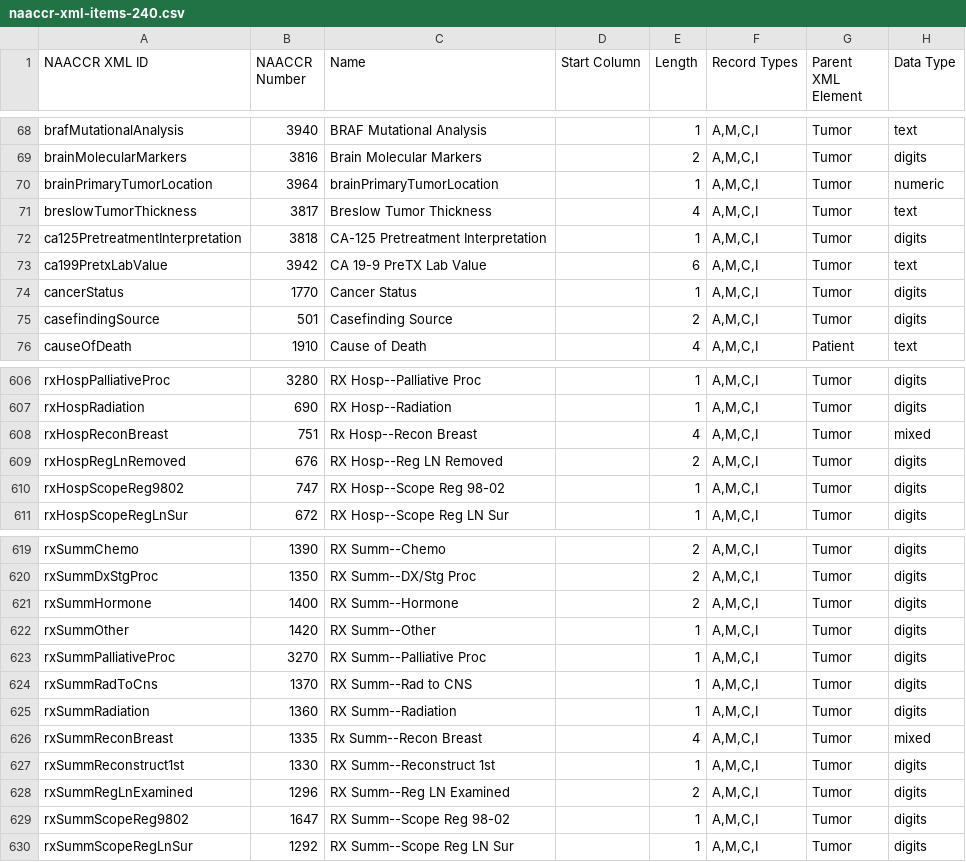
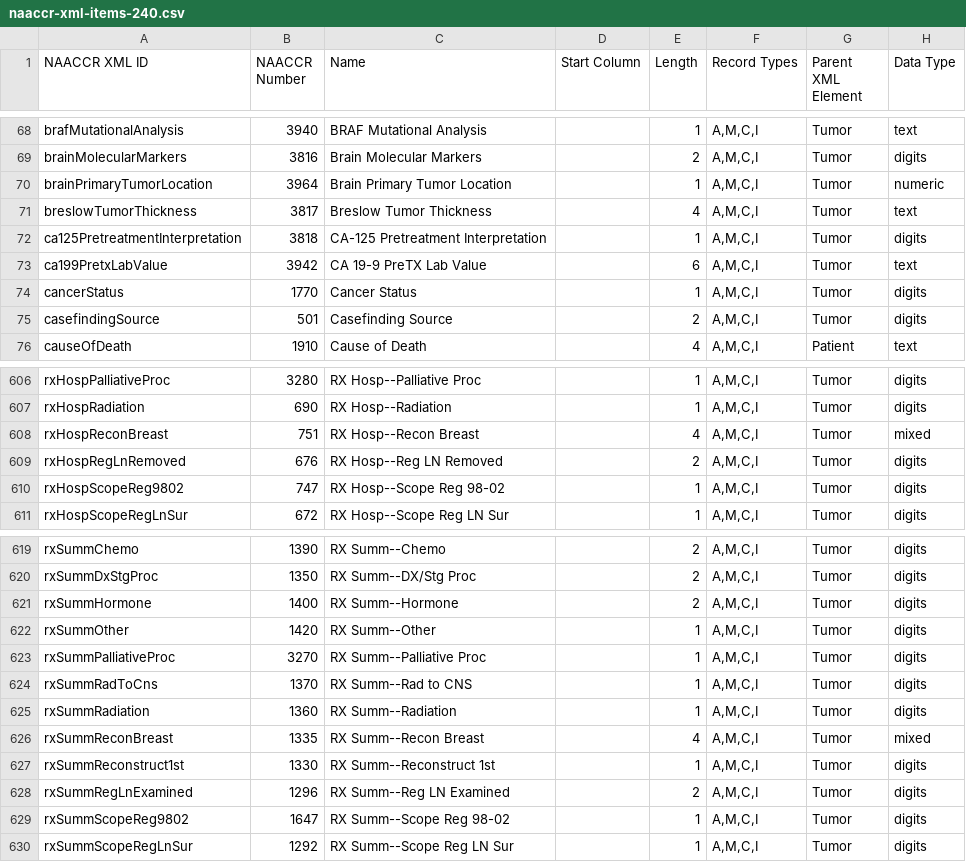
Before and after one commit to imsweb/naaccr-xml, a CSV file: docs/naaccr-xml-items-240.csv, drawn as a sheet; only a part is shown, gaps mark what is left out.

Commit message:
Minor tweaks to two data item names.

```diff
--- a/docs/naaccr-xml-items-240.csv
+++ b/docs/naaccr-xml-items-240.csv
@@ -69,3 +69,3 @@ brafMutationalAnalysis,3940,"BRAF Mutational Analysis",,1,"A,M,C,I",Tumor,text
 brainMolecularMarkers,3816,"Brain Molecular Markers",,2,"A,M,C,I",Tumor,digits
-brainPrimaryTumorLocation,3964,"brainPrimaryTumorLocation",,1,"A,M,C,I",Tumor,numeric
+brainPrimaryTumorLocation,3964,"Brain Primary Tumor Location",,1,"A,M,C,I",Tumor,numeric
 breslowTumorThickness,3817,"Breslow Tumor Thickness",,4,"A,M,C,I",Tumor,text
@@ -607,3 +607,3 @@ rxHospPalliativeProc,3280,"RX Hosp--Palliative Proc",,1,"A,M,C,I",Tumor,digits
 rxHospRadiation,690,"RX Hosp--Radiation",,1,"A,M,C,I",Tumor,digits
-rxHospReconBreast,751,"Rx Hosp--Recon Breast",,4,"A,M,C,I",Tumor,mixed
+rxHospReconBreast,751,"RX Hosp--Recon Breast",,4,"A,M,C,I",Tumor,mixed
 rxHospRegLnRemoved,676,"RX Hosp--Reg LN Removed",,2,"A,M,C,I",Tumor,digits
@@ -625,3 +625,3 @@ rxSummRadToCns,1370,"RX Summ--Rad to CNS",,1,"A,M,C,I",Tumor,digits
 rxSummRadiation,1360,"RX Summ--Radiation",,1,"A,M,C,I",Tumor,digits
-rxSummReconBreast,1335,"Rx Summ--Recon Breast",,4,"A,M,C,I",Tumor,mixed
+rxSummReconBreast,1335,"RX Summ--Recon Breast",,4,"A,M,C,I",Tumor,mixed
 rxSummReconstruct1st,1330,"RX Summ--Reconstruct 1st",,1,"A,M,C,I",Tumor,digits
```
Also changed, not shown: 1 other file.
